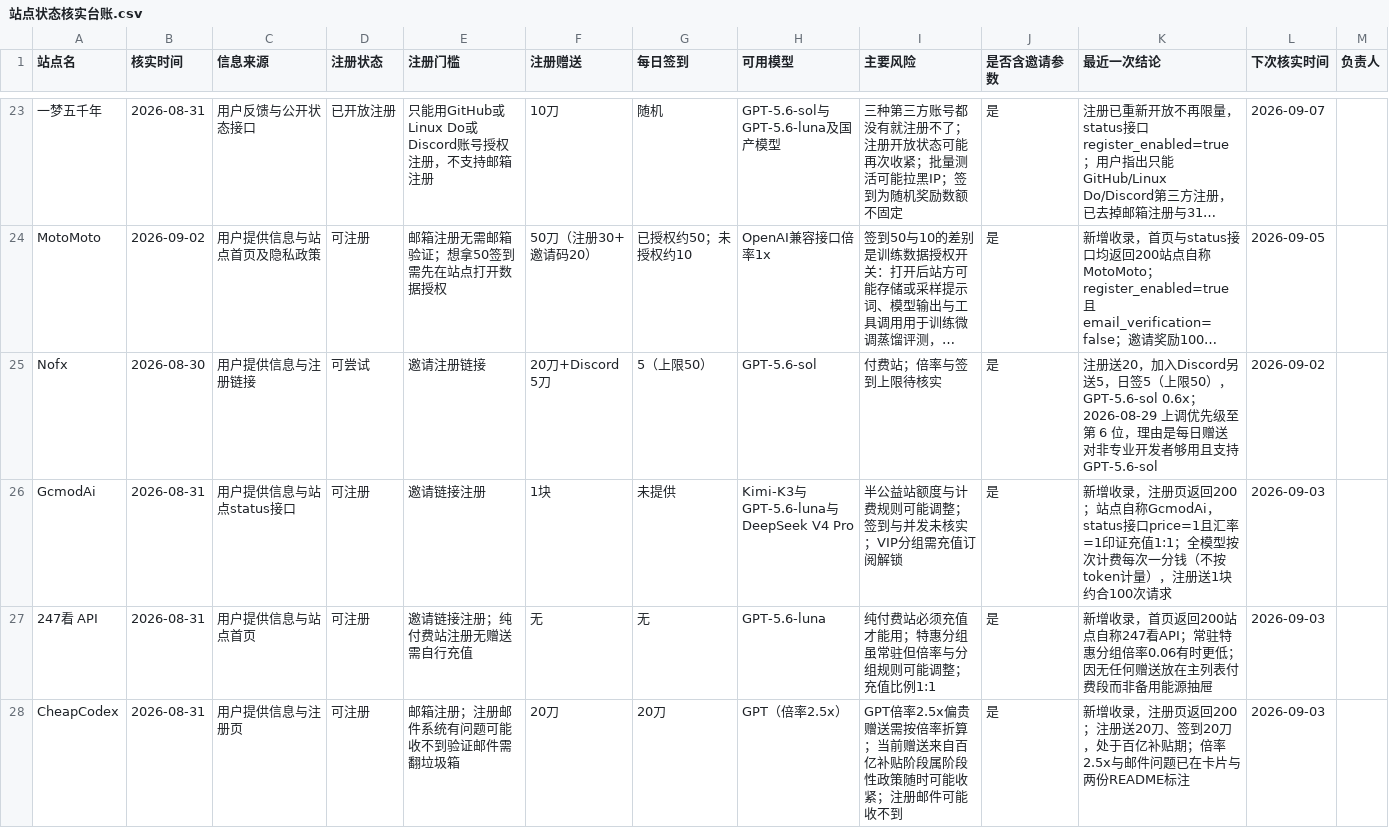
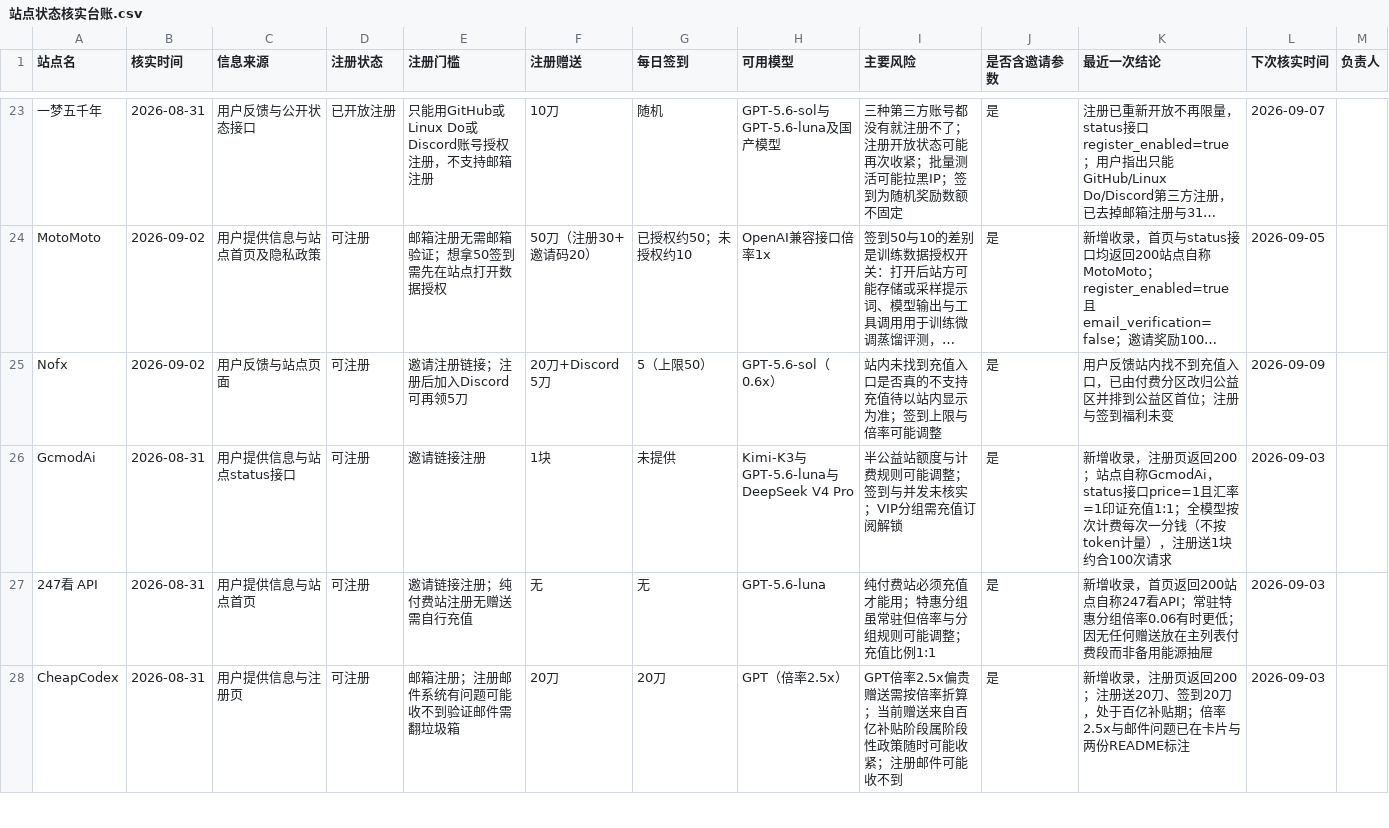
Before and after one commit to ytzzjx/ytzzjx.github.io, a CSV file: 运营推广/站点状态核实台账.csv, drawn as a sheet; only a part is shown, gaps mark what is left out; long unchanged cells end in …; the diff covers the shown part only; the diff names each change by its address in the sheet, - before the commit and + after, or states it on an @@ line.

```diff
--- a/运营推广/站点状态核实台账.csv
+++ b/运营推广/站点状态核实台账.csv
-B25 (核实时间): 2026-08-30
+B25 (核实时间): 2026-09-02
-C25 (信息来源): 用户提供信息与注册链接
+C25 (信息来源): 用户反馈与站点页面
-D25 (注册状态): 可尝试
+D25 (注册状态): 可注册
-E25 (注册门槛): 邀请注册链接
+E25 (注册门槛): 邀请注册链接；注册后加入Discord可再领5刀
-H25 (可用模型): GPT-5.6-sol
+H25 (可用模型): GPT-5.6-sol（0.6x）
-I25 (主要风险): 付费站；倍率与签到上限待核实
+I25 (主要风险): 站内未找到充值入口是否真的不支持充值待以站内显示为准；签到上限与倍率可能调整
-K25 (最近一次结论): 注册送20，加入Discord另送5，日签5（上限50），GPT-5.6-sol 0.6x；2026-08-29 上调优先级至第 6 位，理由是每日赠送对非专业开发者够用且支持 GPT-5.6-sol
+K25 (最近一次结论): 用户反馈站内找不到充值入口，已由付费分区改归公益区并排到公益区首位；注册与签到福利未变
-L25 (下次核实时间): 2026-09-02
+L25 (下次核实时间): 2026-09-09
```
Also changed, not shown: 12 edited cells elsewhere in this file, 5 other files.
